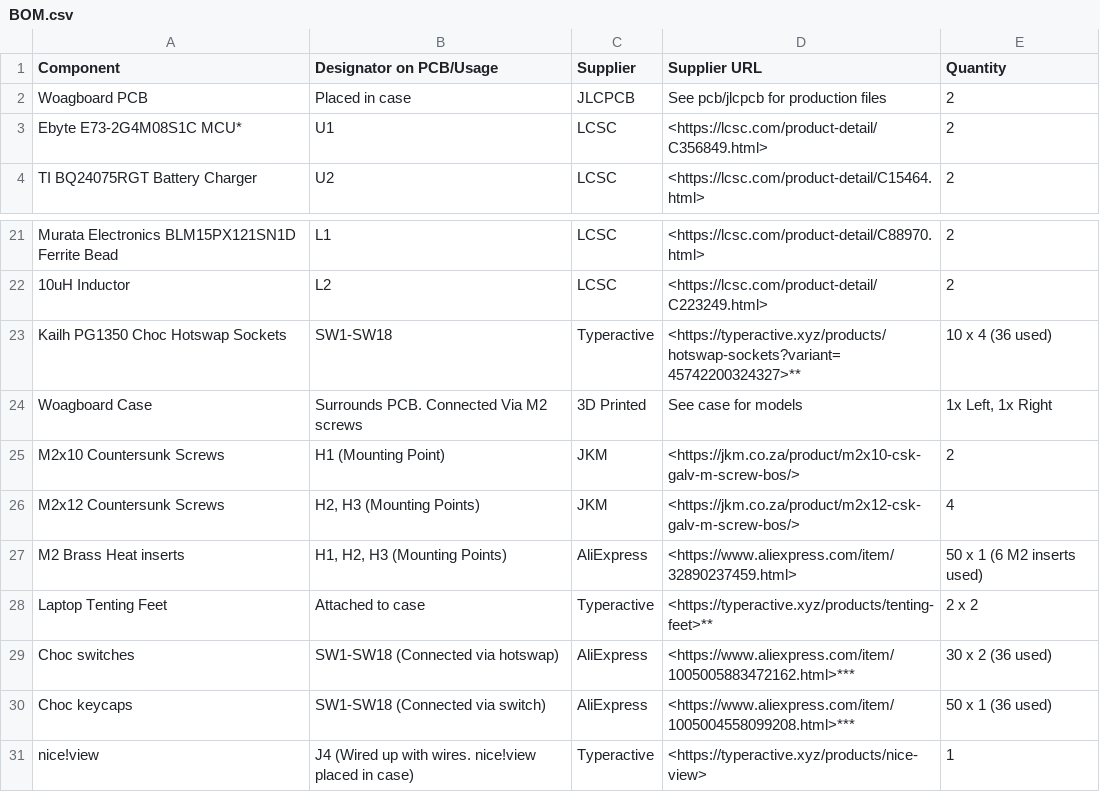
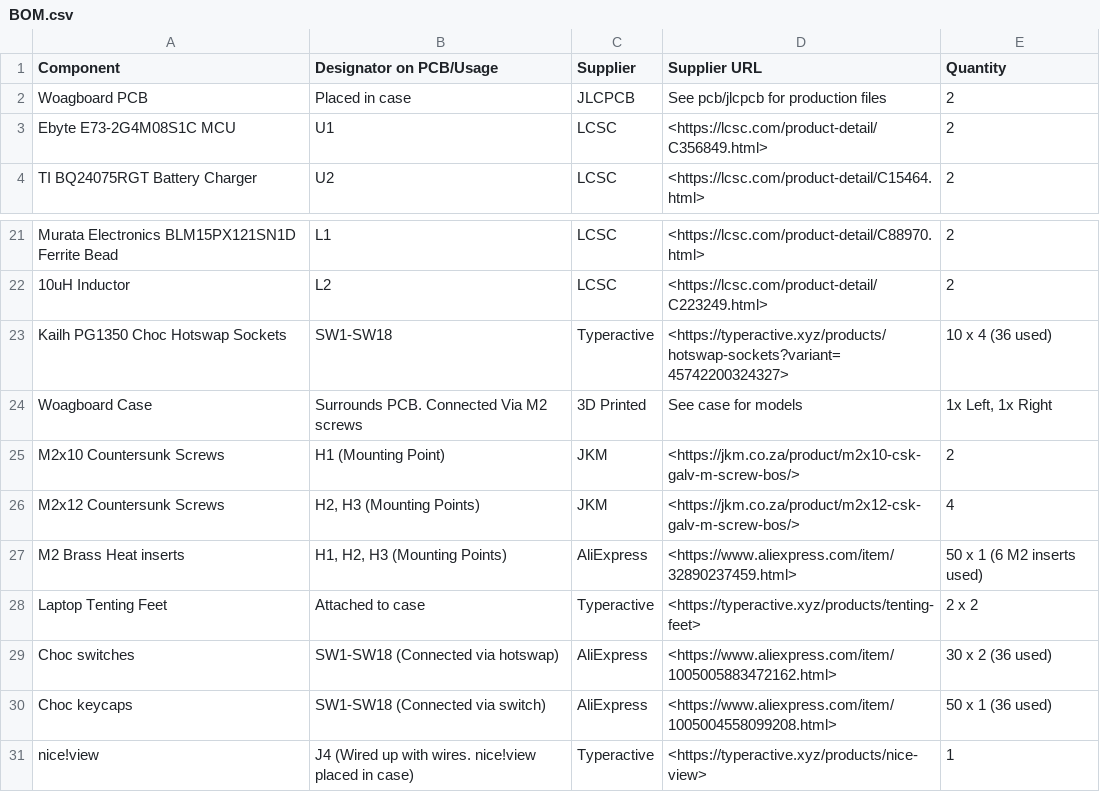
Before and after one commit to Suya1671/woagboard, a CSV file: BOM.csv, drawn as a sheet; only a part is shown, gaps mark what is left out; the diff names each change by its address in the sheet, - before the commit and + after, or states it on an @@ line.

Commit message:
chore; remove unnessesary * in BOM

```diff
--- a/BOM.csv
+++ b/BOM.csv
-A3 (Component): Ebyte E73-2G4M08S1C MCU*
+A3 (Component): Ebyte E73-2G4M08S1C MCU
-D23 (Supplier URL): <https://typeractive.xyz/products/hotswap-sockets?variant=45742200324327>**
+D23 (Supplier URL): <https://typeractive.xyz/products/hotswap-sockets?variant=45742200324327>
-D28 (Supplier URL): <https://typeractive.xyz/products/tenting-feet>**
+D28 (Supplier URL): <https://typeractive.xyz/products/tenting-feet>
-D29 (Supplier URL): <https://www.aliexpress.com/item/1005005883472162.html>***
+D29 (Supplier URL): <https://www.aliexpress.com/item/1005005883472162.html>
-D30 (Supplier URL): <https://www.aliexpress.com/item/1005004558099208.html>***
+D30 (Supplier URL): <https://www.aliexpress.com/item/1005004558099208.html>
```
